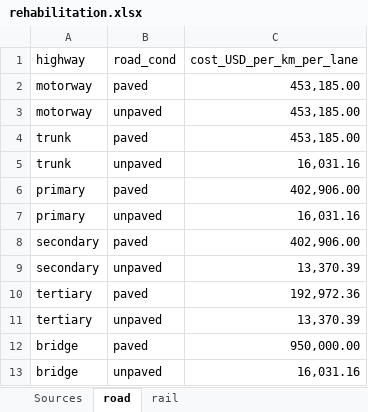
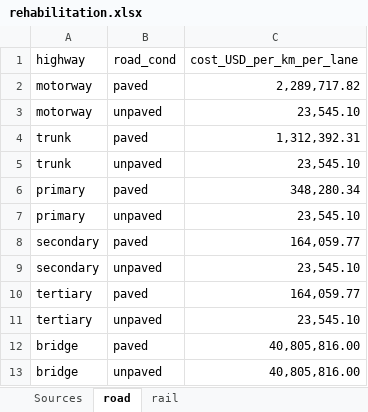
Before and after one commit to nismod/open-gira, an Excel workbook: bundled_data/transport/rehabilitation.xlsx, sheet road, drawn as a sheet; values as stored, in another font and other column widths than the file's, no borders; the diff names each change by its address in the sheet, - before the commit and + after, or states it on an @@ line.

Commit message:
update rehab costs for road (now global)

```diff
--- a/bundled_data/transport/rehabilitation.xlsx (sheet road)
+++ b/bundled_data/transport/rehabilitation.xlsx (sheet road)
-C2 (cost_USD_per_km_per_lane): 453,185.00
+C2 (cost_USD_per_km_per_lane): 2,289,717.82
-C3 (cost_USD_per_km_per_lane): 453,185.00
+C3 (cost_USD_per_km_per_lane): 23,545.10
-C4 (cost_USD_per_km_per_lane): 453,185.00
+C4 (cost_USD_per_km_per_lane): 1,312,392.31
-C5 (cost_USD_per_km_per_lane): 16,031.16
+C5 (cost_USD_per_km_per_lane): 23,545.10
-C6 (cost_USD_per_km_per_lane): 402,906.00
+C6 (cost_USD_per_km_per_lane): 348,280.34
-C7 (cost_USD_per_km_per_lane): 16,031.16
+C7 (cost_USD_per_km_per_lane): 23,545.10
-C8 (cost_USD_per_km_per_lane): 402,906.00
+C8 (cost_USD_per_km_per_lane): 164,059.77
-C9 (cost_USD_per_km_per_lane): 13,370.39
+C9 (cost_USD_per_km_per_lane): 23,545.10
-C10 (cost_USD_per_km_per_lane): 192,972.36
+C10 (cost_USD_per_km_per_lane): 164,059.77
-C11 (cost_USD_per_km_per_lane): 13,370.39
+C11 (cost_USD_per_km_per_lane): 23,545.10
-C12 (cost_USD_per_km_per_lane): 950,000.00
+C12 (cost_USD_per_km_per_lane): 40,805,816.00
-C13 (cost_USD_per_km_per_lane): 16,031.16
+C13 (cost_USD_per_km_per_lane): 40,805,816.00
```
Also changed, not shown: sheet Sources.
